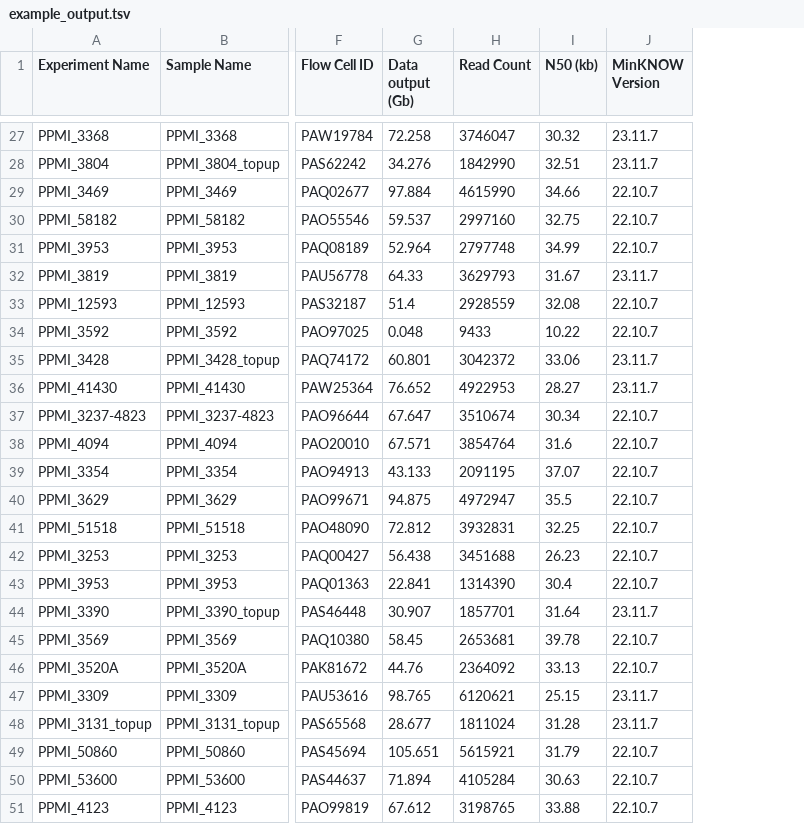
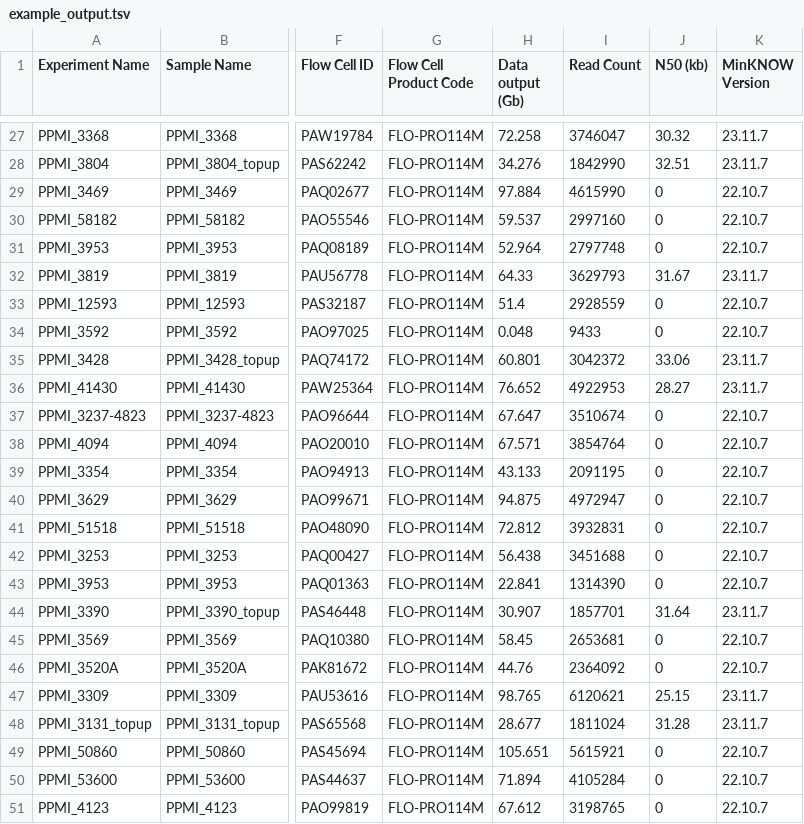
Before and after one commit to NIH-CARD/CARDlongread-report-parser, a TSV file: example_output.tsv, drawn as a sheet; only a part is shown, gaps mark what is left out; addresses are those after the commit; the diff covers the shown part only; the diff names each change by its address in the sheet, - before the commit and + after, or states it on an @@ line.

```diff
--- a/example_output.tsv
+++ b/example_output.tsv
+column G (Flow Cell Product Code), rows 27-51: all FLO-PRO114M
-J29 (N50 (kb)): 34.66
+J29 (N50 (kb)): 0
-J30 (N50 (kb)): 32.75
+J30 (N50 (kb)): 0
-J31 (N50 (kb)): 34.99
+J31 (N50 (kb)): 0
-J33 (N50 (kb)): 32.08
+J33 (N50 (kb)): 0
-J34 (N50 (kb)): 10.22
+J34 (N50 (kb)): 0
-J37 (N50 (kb)): 30.34
+J37 (N50 (kb)): 0
-J38 (N50 (kb)): 31.6
+J38 (N50 (kb)): 0
-J39 (N50 (kb)): 37.07
+J39 (N50 (kb)): 0
-J40 (N50 (kb)): 35.5
+J40 (N50 (kb)): 0
-J41 (N50 (kb)): 32.25
+J41 (N50 (kb)): 0
-J42 (N50 (kb)): 26.23
+J42 (N50 (kb)): 0
-J43 (N50 (kb)): 30.4
+J43 (N50 (kb)): 0
-J45 (N50 (kb)): 39.78
+J45 (N50 (kb)): 0
-J46 (N50 (kb)): 33.13
+J46 (N50 (kb)): 0
-J49 (N50 (kb)): 31.79
+J49 (N50 (kb)): 0
-J50 (N50 (kb)): 30.63
+J50 (N50 (kb)): 0
-J51 (N50 (kb)): 33.88
+J51 (N50 (kb)): 0
```
Also changed, not shown: 13 edited cells elsewhere in this file.
